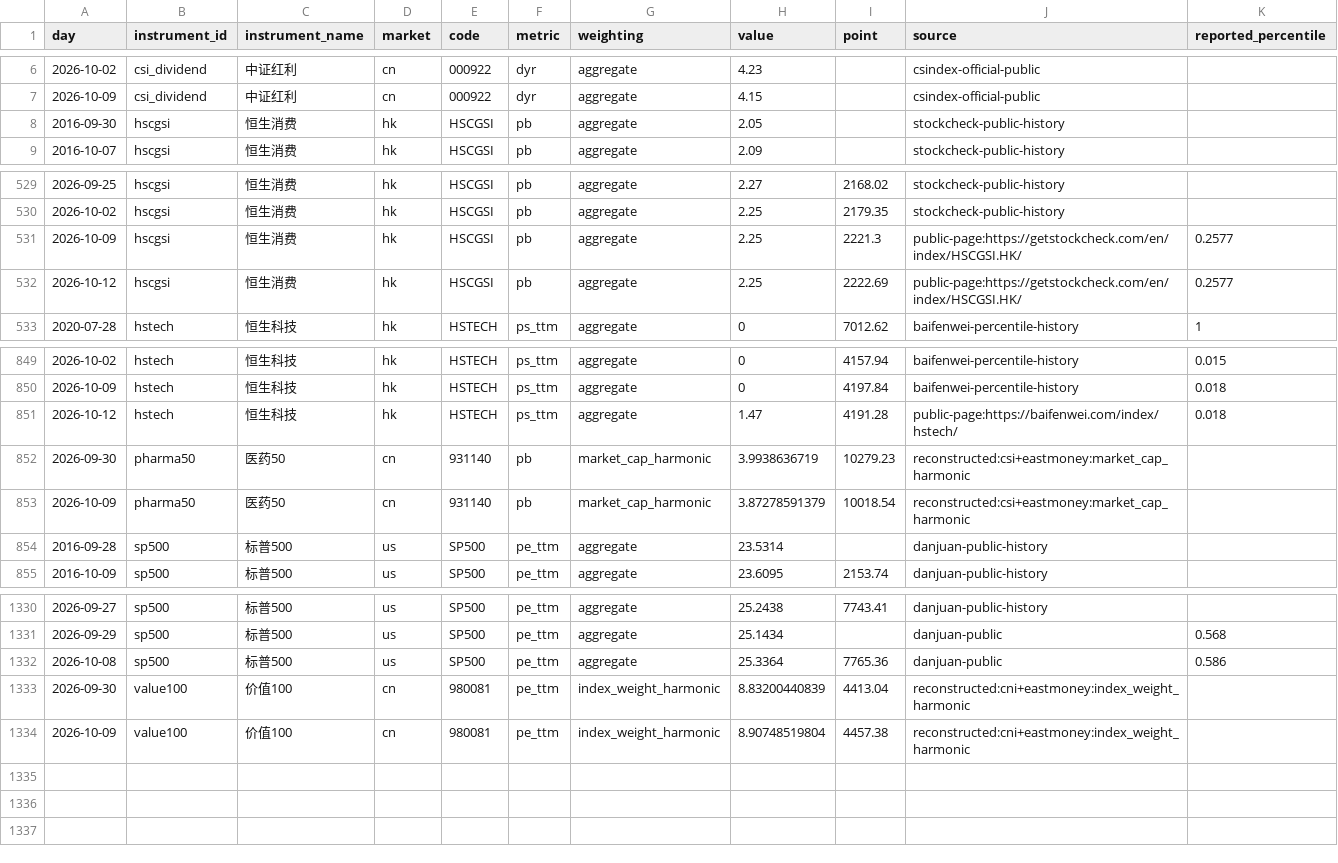
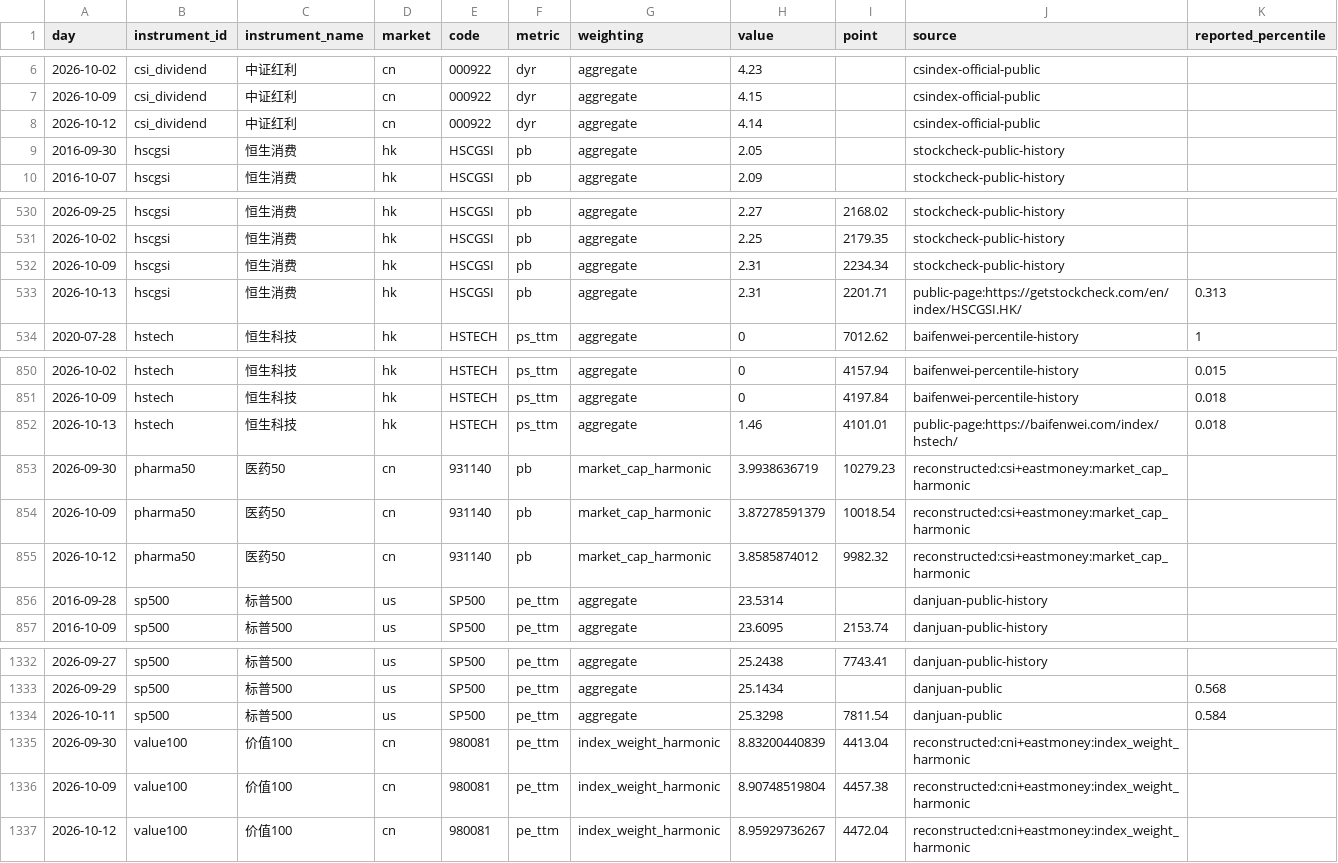
Before and after one commit to OBSERVATER/web, a CSV file: data/history.csv, drawn as a sheet; only a part is shown, gaps mark what is left out.

```diff
--- a/data/history.csv
+++ b/data/history.csv
@@ -7,2 +7,3 @@ day,instrument_id,instrument_name,market,code,metric,weighting,value,point,sourc
 2026-10-09,csi_dividend,中证红利,cn,000922,dyr,aggregate,4.15,,csindex-official-public,
+2026-10-12,csi_dividend,中证红利,cn,000922,dyr,aggregate,4.14,,csindex-official-public,
 2016-09-30,hscgsi,恒生消费,hk,HSCGSI,pb,aggregate,2.05,,stockcheck-public-history,
@@ -530,4 +531,4 @@ day,instrument_id,instrument_name,market,code,metric,weighting,value,point,sourc
 2026-10-02,hscgsi,恒生消费,hk,HSCGSI,pb,aggregate,2.25,2179.35,stockcheck-public-history,
-2026-10-09,hscgsi,恒生消费,hk,HSCGSI,pb,aggregate,2.25,2221.3,public-page:https://getstockcheck.com/en/index/HSCGSI.HK/,0.2577
-2026-10-12,hscgsi,恒生消费,hk,HSCGSI,pb,aggregate,2.25,2222.69,public-page:https://getstockcheck.com/en/index/HSCGSI.HK/,0.2577
+2026-10-09,hscgsi,恒生消费,hk,HSCGSI,pb,aggregate,2.31,2234.34,stockcheck-public-history,
+2026-10-13,hscgsi,恒生消费,hk,HSCGSI,pb,aggregate,2.31,2201.71,public-page:https://getstockcheck.com/en/index/HSCGSI.HK/,0.313
 2020-07-28,hstech,恒生科技,hk,HSTECH,ps_ttm,aggregate,0,7012.62,baifenwei-percentile-history,1
@@ -850,5 +851,6 @@ day,instrument_id,instrument_name,market,code,metric,weighting,value,point,sourc
 2026-10-09,hstech,恒生科技,hk,HSTECH,ps_ttm,aggregate,0,4197.84,baifenwei-percentile-history,0.018
-2026-10-12,hstech,恒生科技,hk,HSTECH,ps_ttm,aggregate,1.47,4191.28,public-page:https://baifenwei.com/index/hstech/,0.018
+2026-10-13,hstech,恒生科技,hk,HSTECH,ps_ttm,aggregate,1.46,4101.01,public-page:https://baifenwei.com/index/hstech/,0.018
 2026-09-30,pharma50,医药50,cn,931140,pb,market_cap_harmonic,3.9938636719,10279.23,reconstructed:csi+eastmoney:market_cap_harmonic,
 2026-10-09,pharma50,医药50,cn,931140,pb,market_cap_harmonic,3.87278591379,10018.54,reconstructed:csi+eastmoney:market_cap_harmonic,
+2026-10-12,pharma50,医药50,cn,931140,pb,market_cap_harmonic,3.8585874012,9982.32,reconstructed:csi+eastmoney:market_cap_harmonic,
 2016-09-28,sp500,标普500,us,SP500,pe_ttm,aggregate,23.5314,,danjuan-public-history,
@@ -1331,4 +1333,5 @@ day,instrument_id,instrument_name,market,code,metric,weighting,value,point,sourc
 2026-09-29,sp500,标普500,us,SP500,pe_ttm,aggregate,25.1434,,danjuan-public,0.568
-2026-10-08,sp500,标普500,us,SP500,pe_ttm,aggregate,25.3364,7765.36,danjuan-public,0.586
+2026-10-11,sp500,标普500,us,SP500,pe_ttm,aggregate,25.3298,7811.54,danjuan-public,0.584
 2026-09-30,value100,价值100,cn,980081,pe_ttm,index_weight_harmonic,8.83200440839,4413.04,reconstructed:cni+eastmoney:index_weight_harmonic,
 2026-10-09,value100,价值100,cn,980081,pe_ttm,index_weight_harmonic,8.90748519804,4457.38,reconstructed:cni+eastmoney:index_weight_harmonic,
+2026-10-12,value100,价值100,cn,980081,pe_ttm,index_weight_harmonic,8.95929736267,4472.04,reconstructed:cni+eastmoney:index_weight_harmonic,
```
Also changed, not shown: 7 other files.
